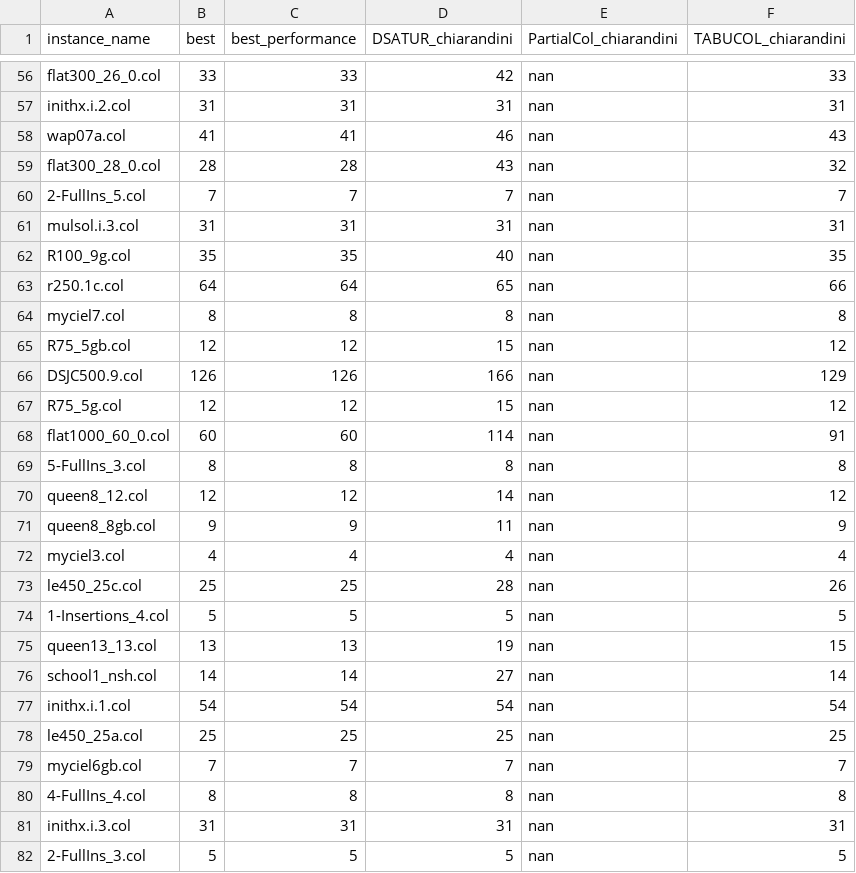
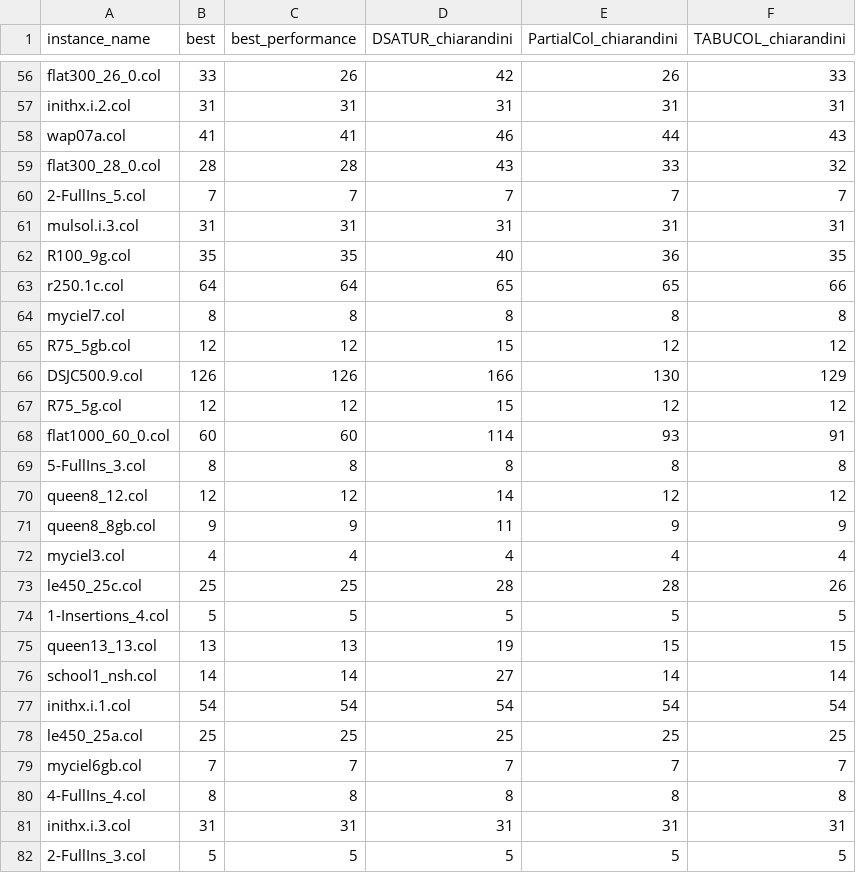
Before and after one commit to GraphVertexColoring/coloring, a CSV file: Resources/algoPerf.csv, drawn as a sheet; only a part is shown, gaps mark what is left out; the diff covers the shown part only; the diff names each change by its address in the sheet, - before the commit and + after, or states it on an @@ line.

```diff
--- a/Resources/algoPerf.csv
+++ b/Resources/algoPerf.csv
-C56 (best_performance): 33
+C56 (best_performance): 26
-E56 (PartialCol_chiarandini): nan
+E56 (PartialCol_chiarandini): 26
-E57 (PartialCol_chiarandini): nan
+E57 (PartialCol_chiarandini): 31
-E58 (PartialCol_chiarandini): nan
+E58 (PartialCol_chiarandini): 44
-E59 (PartialCol_chiarandini): nan
+E59 (PartialCol_chiarandini): 33
-E60 (PartialCol_chiarandini): nan
+E60 (PartialCol_chiarandini): 7
-E61 (PartialCol_chiarandini): nan
+E61 (PartialCol_chiarandini): 31
-E62 (PartialCol_chiarandini): nan
+E62 (PartialCol_chiarandini): 36
-E63 (PartialCol_chiarandini): nan
+E63 (PartialCol_chiarandini): 65
-E64 (PartialCol_chiarandini): nan
+E64 (PartialCol_chiarandini): 8
-E65 (PartialCol_chiarandini): nan
+E65 (PartialCol_chiarandini): 12
-E66 (PartialCol_chiarandini): nan
+E66 (PartialCol_chiarandini): 130
-E67 (PartialCol_chiarandini): nan
+E67 (PartialCol_chiarandini): 12
-E68 (PartialCol_chiarandini): nan
+E68 (PartialCol_chiarandini): 93
-E69 (PartialCol_chiarandini): nan
+E69 (PartialCol_chiarandini): 8
-E70 (PartialCol_chiarandini): nan
+E70 (PartialCol_chiarandini): 12
-E71 (PartialCol_chiarandini): nan
+E71 (PartialCol_chiarandini): 9
-E72 (PartialCol_chiarandini): nan
+E72 (PartialCol_chiarandini): 4
-E73 (PartialCol_chiarandini): nan
+E73 (PartialCol_chiarandini): 28
-E74 (PartialCol_chiarandini): nan
+E74 (PartialCol_chiarandini): 5
-E75 (PartialCol_chiarandini): nan
+E75 (PartialCol_chiarandini): 15
-E76 (PartialCol_chiarandini): nan
+E76 (PartialCol_chiarandini): 14
-E77 (PartialCol_chiarandini): nan
+E77 (PartialCol_chiarandini): 54
-E78 (PartialCol_chiarandini): nan
+E78 (PartialCol_chiarandini): 25
-E79 (PartialCol_chiarandini): nan
+E79 (PartialCol_chiarandini): 7
-E80 (PartialCol_chiarandini): nan
+E80 (PartialCol_chiarandini): 8
-E81 (PartialCol_chiarandini): nan
+E81 (PartialCol_chiarandini): 31
-E82 (PartialCol_chiarandini): nan
+E82 (PartialCol_chiarandini): 5
```
Also changed, not shown: 144 edited cells elsewhere in this file, Resources/algoPerfMult.csv, 1 other file.
